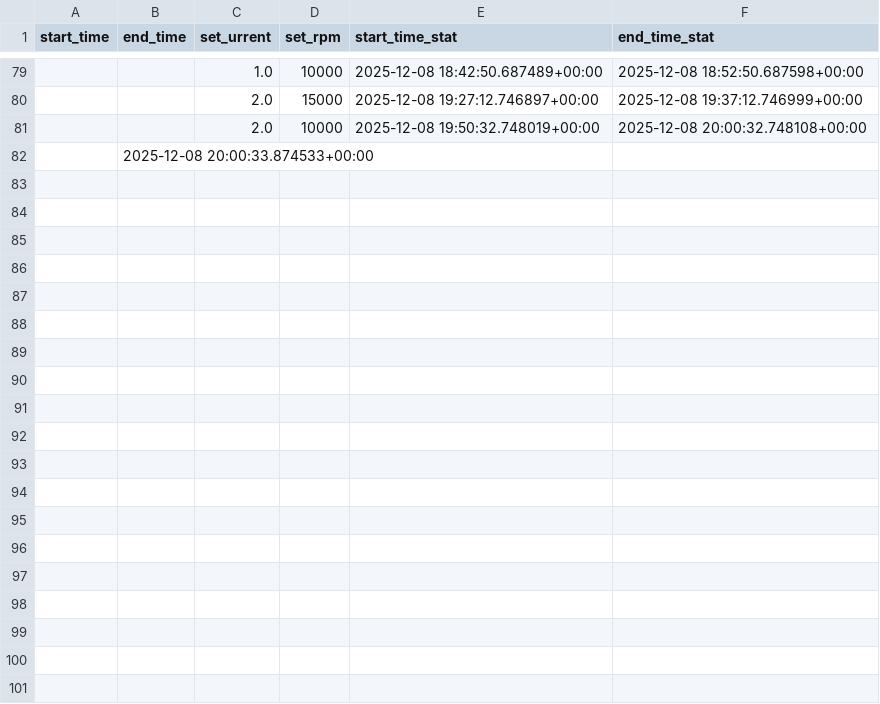
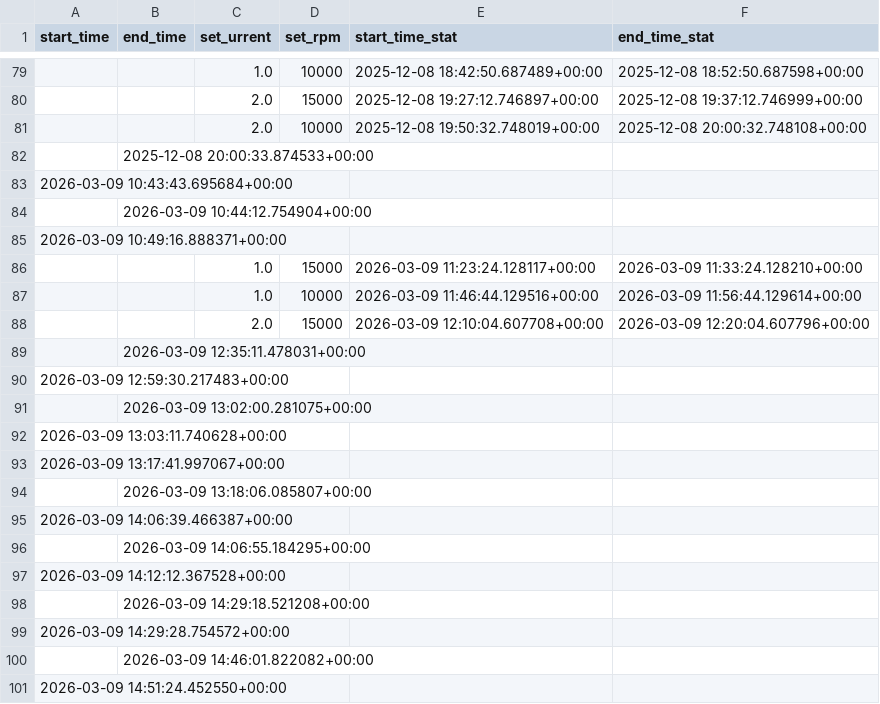
Before and after one commit to keelma/Peltier_Control, a CSV file: measurement_protocol.csv, drawn as a sheet; only a part is shown, gaps mark what is left out; the diff covers the shown part only.

```diff
--- a/measurement_protocol.csv
+++ b/measurement_protocol.csv
@@ -82 +82,20 @@ start_time,end_time,set_urrent,set_rpm,start_time_stat,end_time_stat
 ,2025-12-08 20:00:33.874533+00:00,,,,
+2026-03-09 10:43:43.695684+00:00,,,,,
+,2026-03-09 10:44:12.754904+00:00,,,,
+2026-03-09 10:49:16.888371+00:00,,,,,
+,,1.0,15000,2026-03-09 11:23:24.128117+00:00,2026-03-09 11:33:24.128210+00:00
+,,1.0,10000,2026-03-09 11:46:44.129516+00:00,2026-03-09 11:56:44.129614+00:00
+,,2.0,15000,2026-03-09 12:10:04.607708+00:00,2026-03-09 12:20:04.607796+00:00
+,2026-03-09 12:35:11.478031+00:00,,,,
+2026-03-09 12:59:30.217483+00:00,,,,,
+,2026-03-09 13:02:00.281075+00:00,,,,
+2026-03-09 13:03:11.740628+00:00,,,,,
+2026-03-09 13:17:41.997067+00:00,,,,,
+,2026-03-09 13:18:06.085807+00:00,,,,
+2026-03-09 14:06:39.466387+00:00,,,,,
+,2026-03-09 14:06:55.184295+00:00,,,,
+2026-03-09 14:12:12.367528+00:00,,,,,
+,2026-03-09 14:29:18.521208+00:00,,,,
+2026-03-09 14:29:28.754572+00:00,,,,,
+,2026-03-09 14:46:01.822082+00:00,,,,
+2026-03-09 14:51:24.452550+00:00,,,,,
```
Also changed, not shown: 28 added rows elsewhere in this file, 3 other files.
